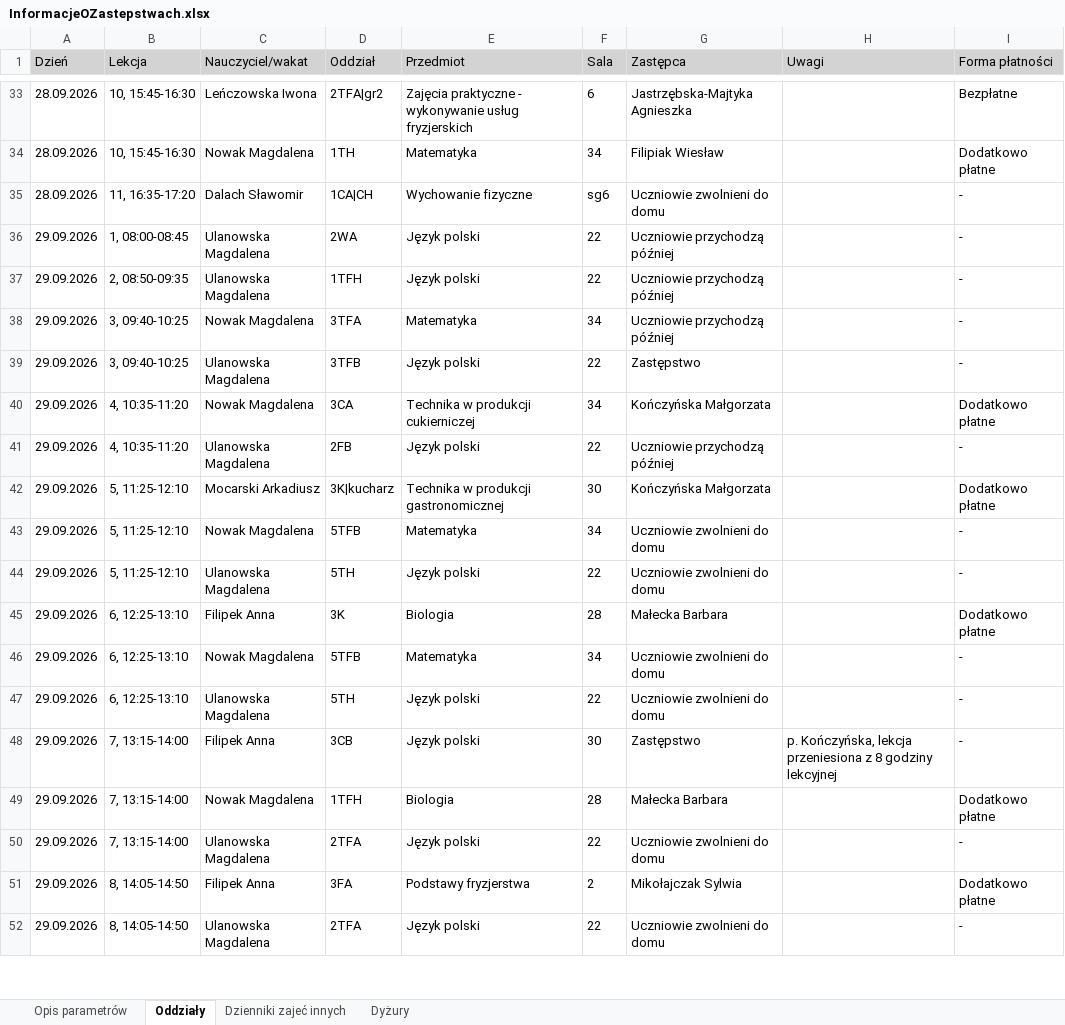
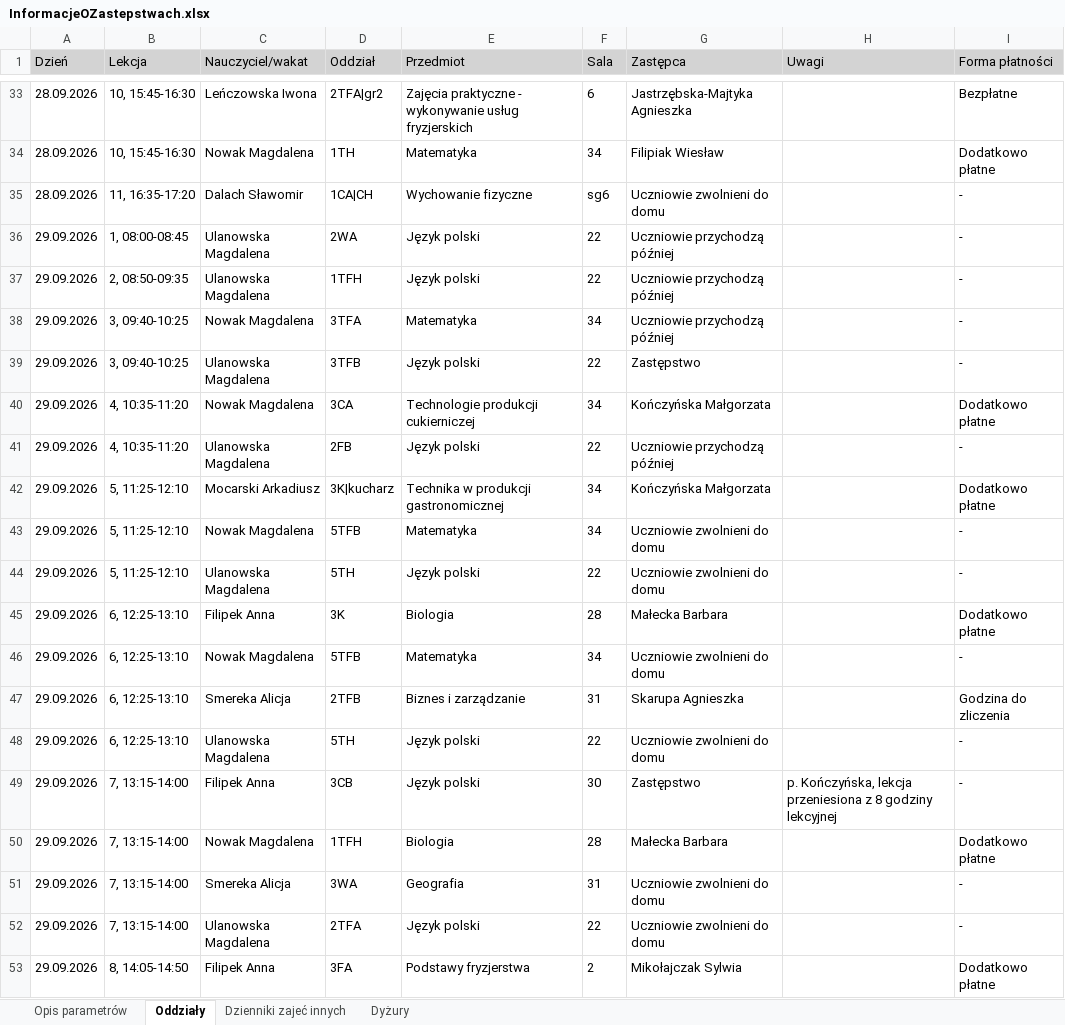
Before and after one commit to adeodatus11/zastepstwa, an Excel workbook: InformacjeOZastepstwach.xlsx, sheet Oddziały, drawn as a sheet; only a part is shown, gaps mark what is left out; the shorter side is filled out with more unchanged rows; values as stored, in another font and other column widths than the file's, no borders; the diff covers the shown part only; the diff names each change by its address in the sheet, - before the commit and + after, or states it on an @@ line.

```diff
--- a/InformacjeOZastepstwach.xlsx (sheet Oddziały)
+++ b/InformacjeOZastepstwach.xlsx (sheet Oddziały)
-E40 (Przedmiot): Technika w produkcji cukierniczej
+E40 (Przedmiot): Technologie produkcji cukierniczej
-F42 (Sala): 30
+F42 (Sala): 34
+row 47: 29.09.2026 | 6, 12:25-13:10 | Smereka Alicja | 2TFB | Biznes i zarządzanie | 31 | Skarupa Agnieszka |  | Godzina do zliczenia
+row 51: 29.09.2026 | 7, 13:15-14:00 | Smereka Alicja | 3WA | Geografia | 31 | Uczniowie zwolnieni do domu |  | -
```
Also changed, not shown: 25 added rows and 117 edited cells elsewhere in this sheet, sheet Dyżury, InformacjeOPrzeniesieniach.xlsx.
